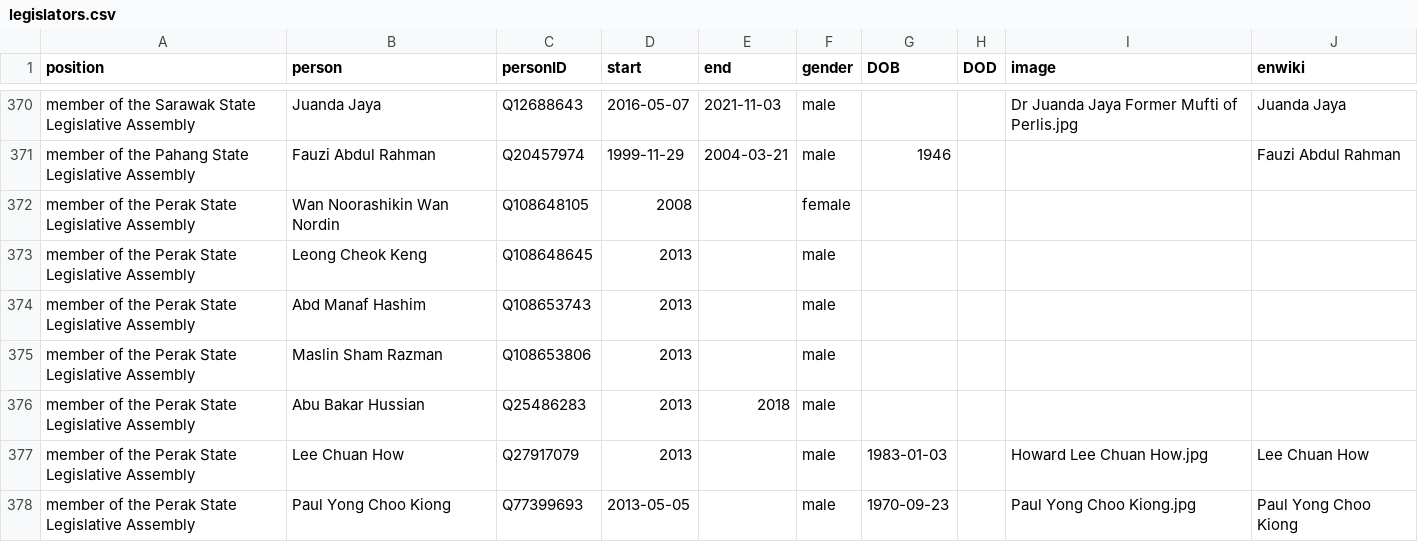
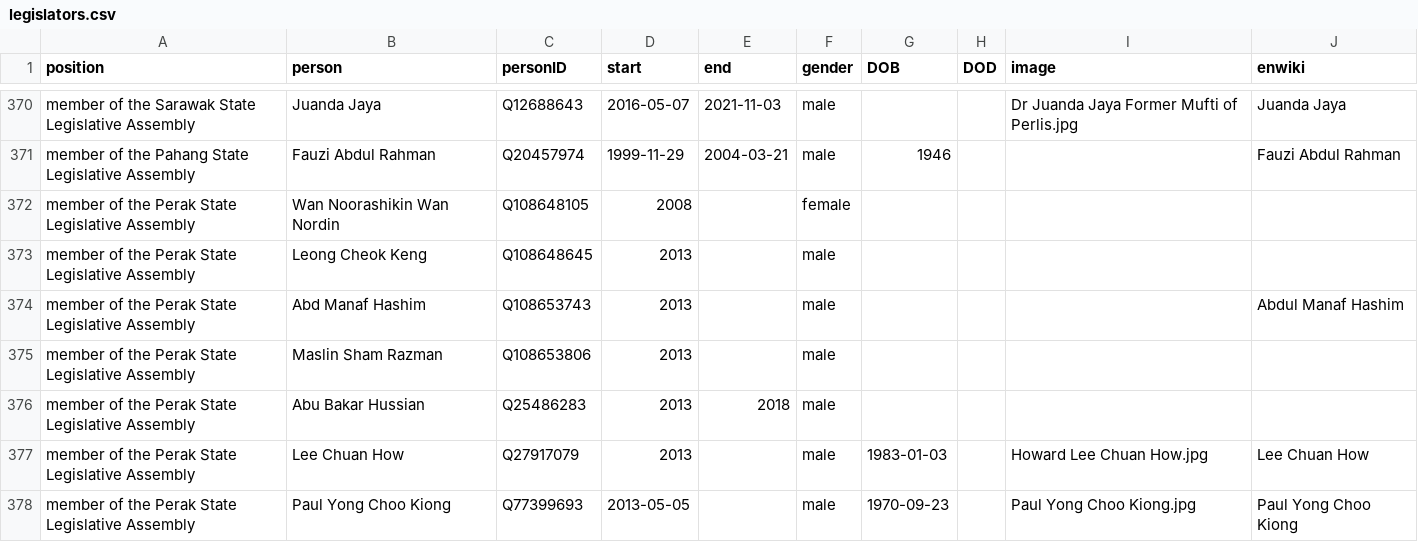
Before and after one commit to every-politician-scrapers/malaysia-ministers, a CSV file: html/legislators.csv, drawn as a sheet; only a part is shown, gaps mark what is left out.

Commit message:
PCB update

```diff
--- a/html/legislators.csv
+++ b/html/legislators.csv
@@ -373,3 +373,3 @@ member of the Perak State Legislative Assembly,Wan Noorashikin Wan Nordin,Q10864
 member of the Perak State Legislative Assembly,Leong Cheok Keng,Q108648645,2013,,male,,,,
-member of the Perak State Legislative Assembly,Abd Manaf Hashim,Q108653743,2013,,male,,,,
+member of the Perak State Legislative Assembly,Abd Manaf Hashim,Q108653743,2013,,male,,,,Abdul Manaf Hashim
 member of the Perak State Legislative Assembly,Maslin Sham Razman,Q108653806,2013,,male,,,,
```
